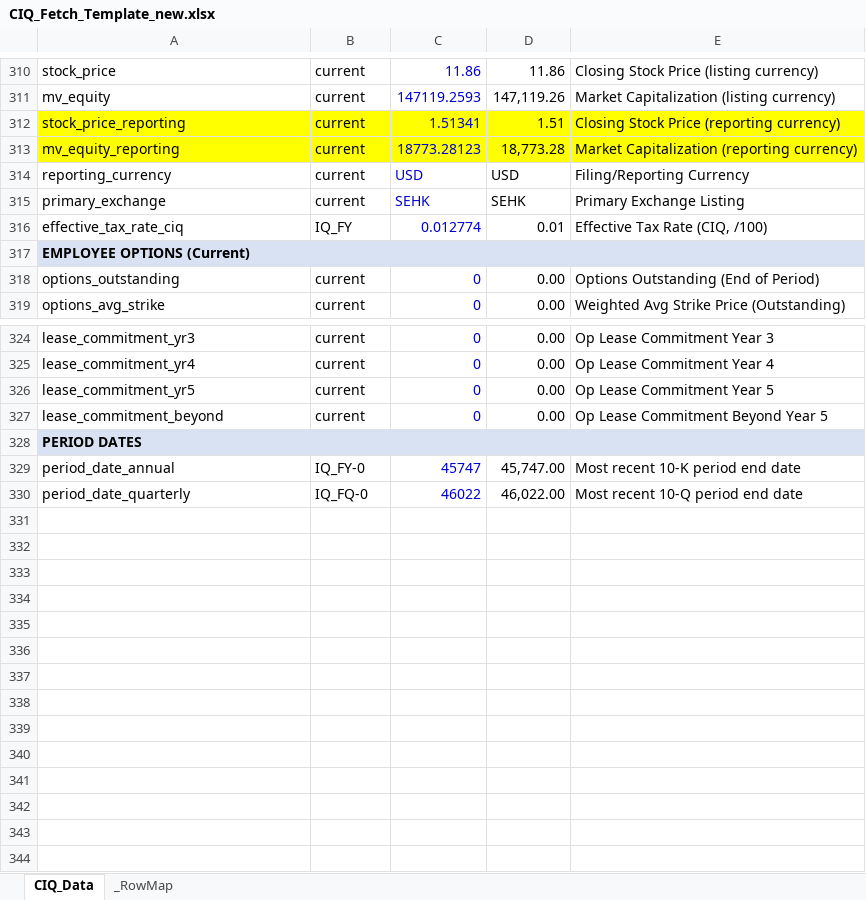
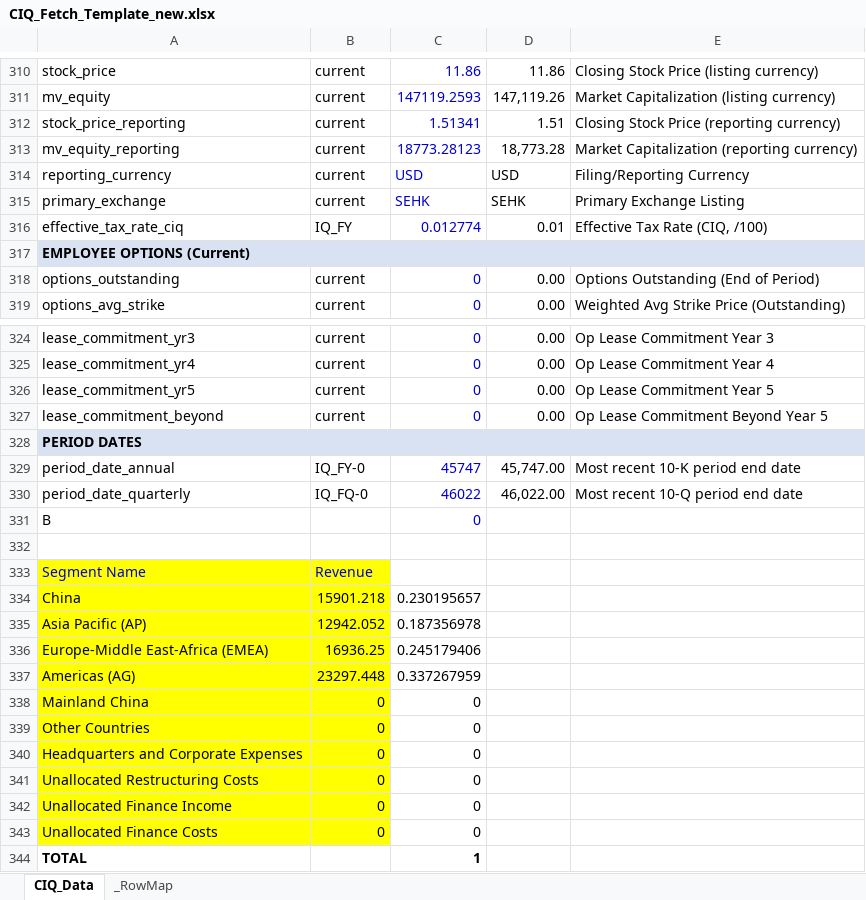
Before and after one commit to chrisuzy/Investment_Valuation_Agent, an Excel workbook: knowledge_base/ciq_fetches/CIQ_Fetch_Template_new.xlsx, sheet CIQ_Data, drawn as a sheet; only a part is shown, gaps mark what is left out; values as stored, in another font and other column widths than the file's, no borders; the diff names each change by its address in the sheet, - before the commit and + after, or states it on an @@ line.

```diff
--- a/knowledge_base/ciq_fetches/CIQ_Fetch_Template_new.xlsx (sheet CIQ_Data)
+++ b/knowledge_base/ciq_fetches/CIQ_Fetch_Template_new.xlsx (sheet CIQ_Data)
-A312:E313 fill: #FFFF00
+A312:E313 fill: none
+row 331: B |  | 0
+row 332: (empty)
+row 333: Segment Name | Revenue
+row 334: China | 15901.218 | 0.230195657
+row 335: Asia Pacific (AP) | 12942.052 | 0.187356978
+row 336: Europe-Middle East-Africa (EMEA) | 16936.25 | 0.245179406
+row 337: Americas (AG) | 23297.448 | 0.337267959
+row 338: Mainland China | 0 | 0
+row 339: Other Countries | 0 | 0
+row 340: Headquarters and Corporate Expenses | 0 | 0
+row 341: Unallocated Restructuring Costs | 0 | 0
+row 342: Unallocated Finance Income | 0 | 0
+row 343: Unallocated Finance Costs | 0 | 0
+row 344: TOTAL |  | 1
```
Also changed, not shown: knowledge_base/ciq_fetches/CIQ_Fetch_Template.xlsx, 11 other files.
